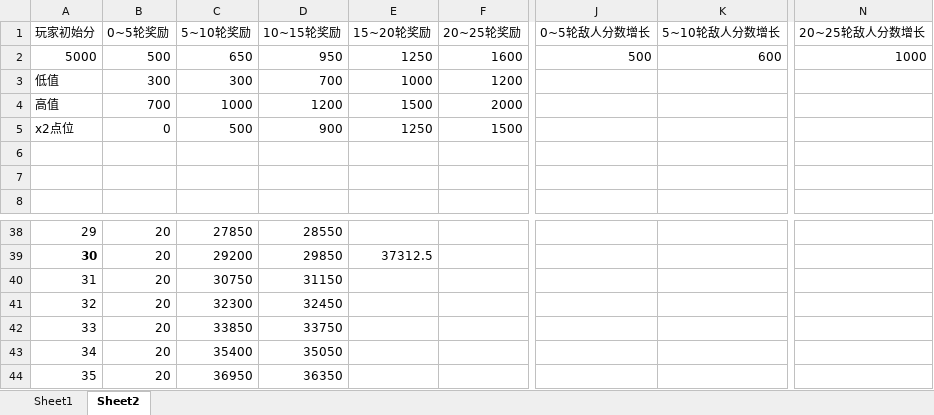
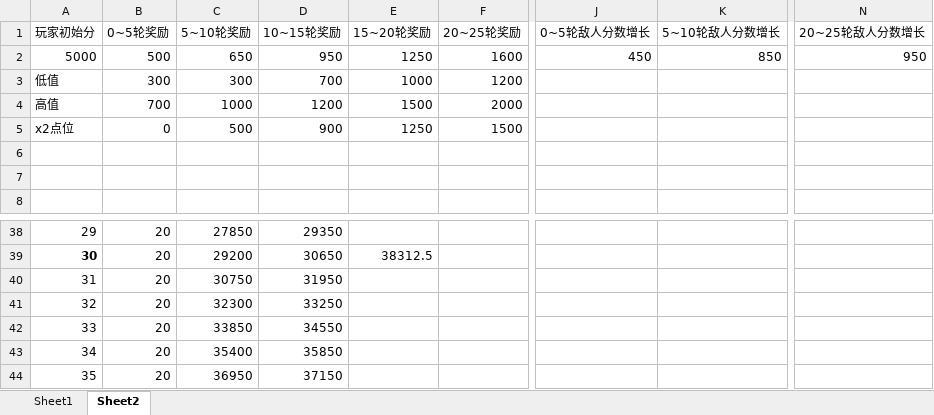
Before and after one commit to ZhongshuZheng/TotalWarIIIMod-RogueTheWarHammer, an Excel workbook: Docs/平衡测算文档.xlsx, sheet Sheet2, drawn as a sheet; only a part is shown, gaps mark what is left out; values as stored, in another font and other column widths than the file's, no borders; the diff covers the shown part only; the diff names each change by its address in the sheet, - before the commit and + after, or states it on an @@ line.

```diff
--- a/Docs/平衡测算文档.xlsx (sheet Sheet2)
+++ b/Docs/平衡测算文档.xlsx (sheet Sheet2)
-J2 (0~5轮敌人分数增长): 500
+J2 (0~5轮敌人分数增长): 450
-K2 (5~10轮敌人分数增长): 600
+K2 (5~10轮敌人分数增长): 850
-N2 (20~25轮敌人分数增长): 1000
+N2 (20~25轮敌人分数增长): 950
-D38 (10~15轮奖励): 28550
+D38 (10~15轮奖励): 29350
-D39 (10~15轮奖励): 29850
+D39 (10~15轮奖励): 30650
-E39 (15~20轮奖励): 37312.5
+E39 (15~20轮奖励): 38312.5
-D40 (10~15轮奖励): 31150
+D40 (10~15轮奖励): 31950
-D41 (10~15轮奖励): 32450
+D41 (10~15轮奖励): 33250
-D42 (10~15轮奖励): 33750
+D42 (10~15轮奖励): 34550
-D43 (10~15轮奖励): 35050
+D43 (10~15轮奖励): 35850
-D44 (10~15轮奖励): 36350
+D44 (10~15轮奖励): 37150
```
Also changed, not shown: 32 edited cells elsewhere in this sheet, 10 other files.
